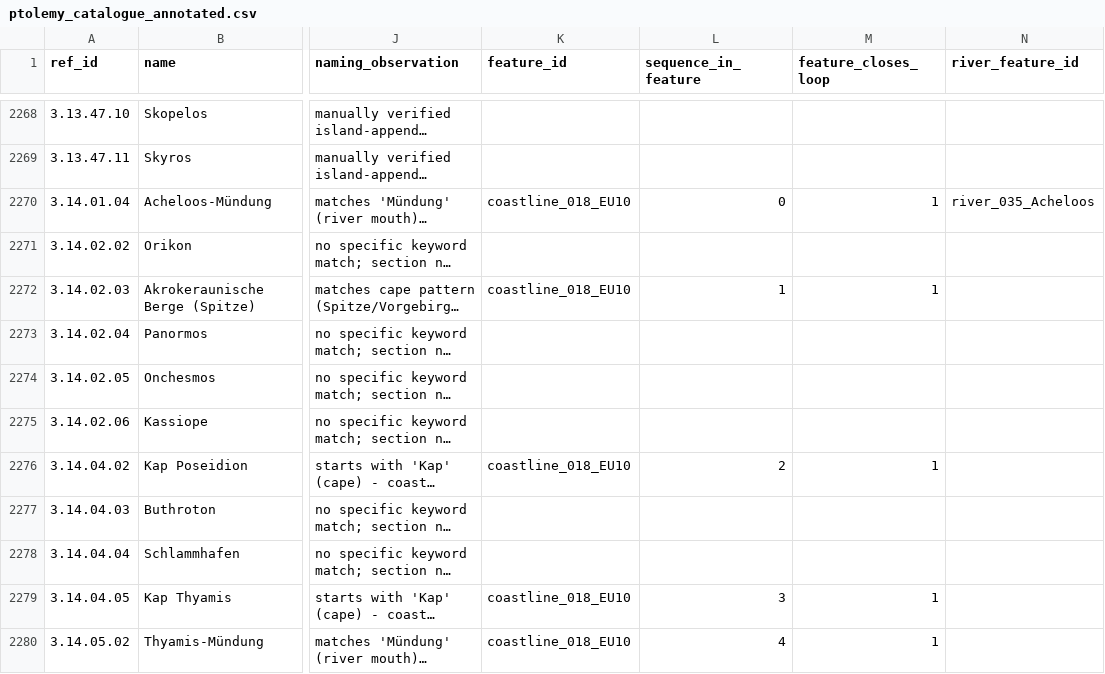
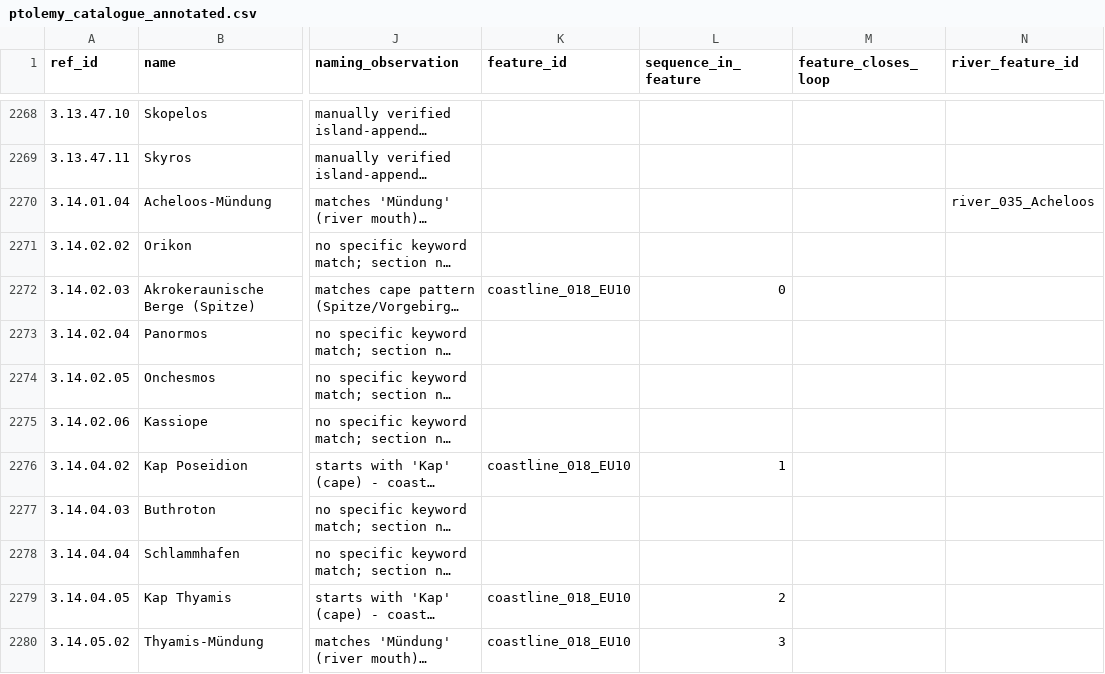
Before and after one commit to madsvoge/cartographic-multi-route-layout, a CSV file: ptolemy_geographica/data/ptolemy_catalogue_annotated.csv, drawn as a sheet; only a part is shown, gaps mark what is left out; long unchanged cells end in …; the diff covers the shown part only; the diff names each change by its address in the sheet, - before the commit and + after, or states it on an @@ line.

```diff
--- a/ptolemy_geographica/data/ptolemy_catalogue_annotated.csv
+++ b/ptolemy_geographica/data/ptolemy_catalogue_annotated.csv
-K2270 (feature_id): coastline_018_EU10
+K2270 (feature_id): (empty)
-L2270 (sequence_in_feature): 0
+L2270 (sequence_in_feature): (empty)
-M2270 (feature_closes_loop): 1
+M2270 (feature_closes_loop): (empty)
-L2272 (sequence_in_feature): 1
+L2272 (sequence_in_feature): 0
-M2272 (feature_closes_loop): 1
+M2272 (feature_closes_loop): (empty)
-L2276 (sequence_in_feature): 2
+L2276 (sequence_in_feature): 1
-M2276 (feature_closes_loop): 1
+M2276 (feature_closes_loop): (empty)
-L2279 (sequence_in_feature): 3
+L2279 (sequence_in_feature): 2
-M2279:M2280 (feature_closes_loop): 1
+M2279:M2280 (feature_closes_loop): (empty)
-L2280 (sequence_in_feature): 4
+L2280 (sequence_in_feature): 3
```
Also changed, not shown: 14 edited cells elsewhere in this file, 2 other files.
